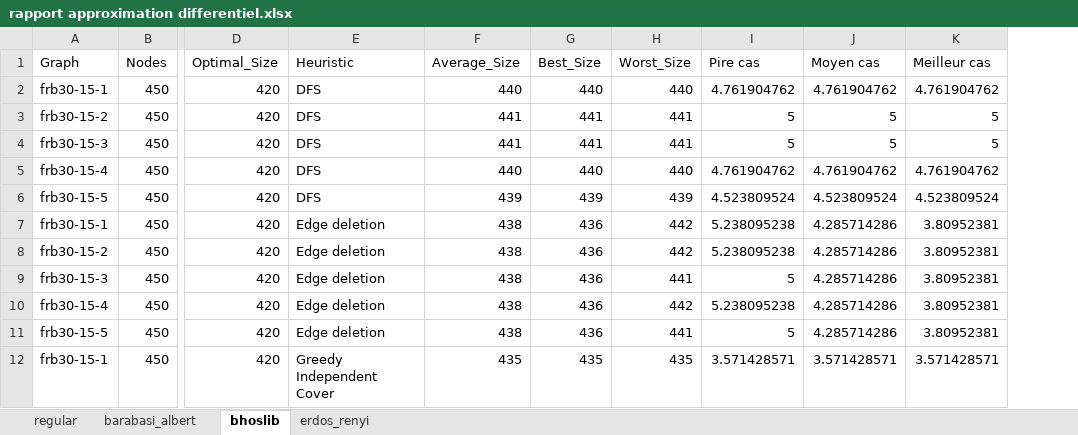
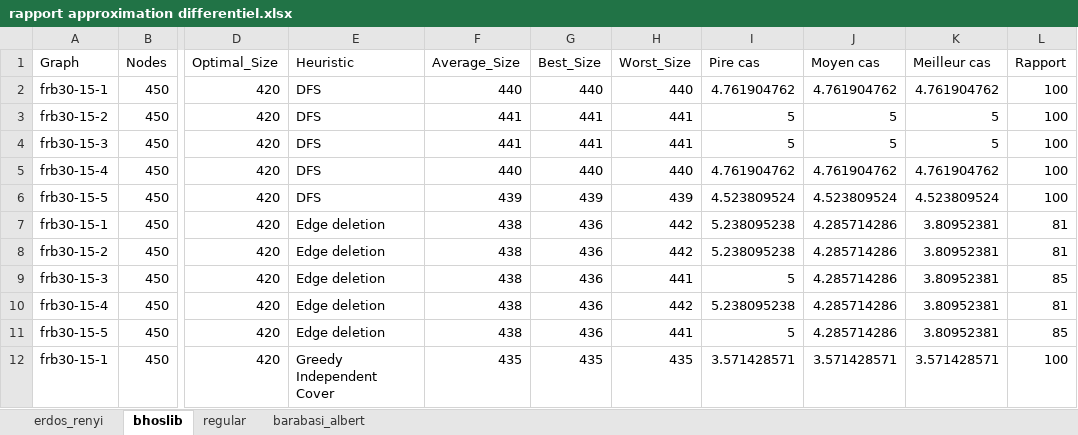
Before and after one commit to saami783/Memoire-M1, an Excel workbook: coding/python/comparaison/rapport approximation differentiel.xlsx, sheet bhoslib, drawn as a sheet; only a part is shown, gaps mark what is left out; values as stored, in another font and other column widths than the file's, no borders; table styles not drawn; the diff names each change by its address in the sheet, - before the commit and + after, or states it on an @@ line.

Commit message:
ajout du rapport

```diff
--- a/coding/python/comparaison/rapport approximation differentiel.xlsx (sheet bhoslib)
+++ b/coding/python/comparaison/rapport approximation differentiel.xlsx (sheet bhoslib)
@@ sheet tab order changed: erdos_renyi | bhoslib | regular | barabasi_albert @@
+column L (Rapport), rows 2-12: 100 | 100 | 100 | 100 | 100 | 81 | 81 | 85 | 81 | 85 | 100
```
Also changed, not shown: sheet erdos_renyi, sheet barabasi_albert, sheet regular.
